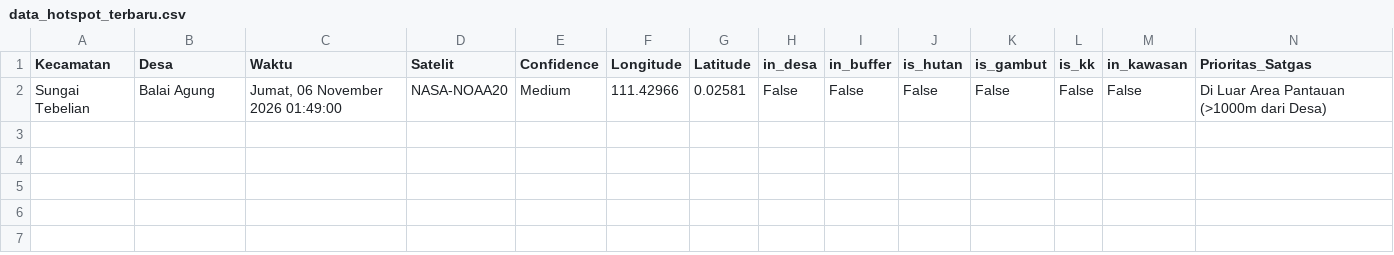
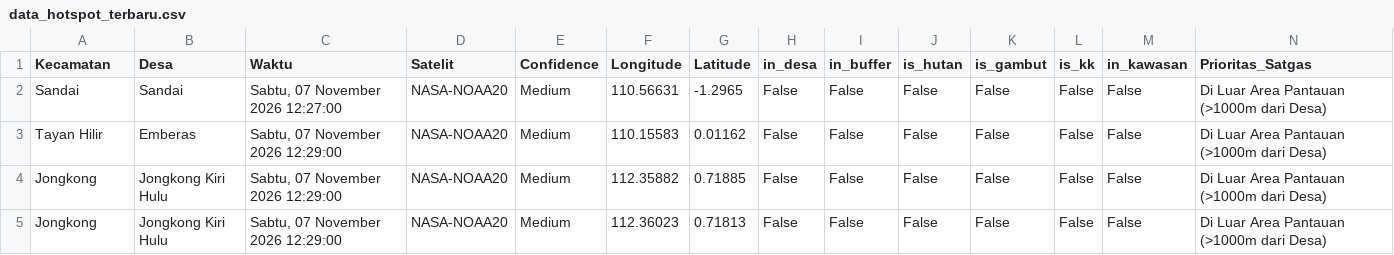
Before and after one commit to melypi/EWS_KARHUTLA-YPI, a CSV file: data/data_hotspot_terbaru.csv, drawn as a sheet.

```diff
--- a/data/data_hotspot_terbaru.csv
+++ b/data/data_hotspot_terbaru.csv
@@ -1,2 +1,5 @@
 Kecamatan,Desa,Waktu,Satelit,Confidence,Longitude,Latitude,in_desa,in_buffer,is_hutan,is_gambut,is_kk,in_kawasan,Prioritas_Satgas
-Sungai Tebelian,Balai Agung,"Jumat, 06 November 2026 01:49:00",NASA-NOAA20,Medium,111.42966,0.02581,False,False,False,False,False,False,Di Luar Area Pantauan (>1000m dari Desa)
+Sandai,Sandai,"Sabtu, 07 November 2026 12:27:00",NASA-NOAA20,Medium,110.56631,-1.2965,False,False,False,False,False,False,Di Luar Area Pantauan (>1000m dari Desa)
+Tayan Hilir,Emberas,"Sabtu, 07 November 2026 12:29:00",NASA-NOAA20,Medium,110.15583,0.01162,False,False,False,False,False,False,Di Luar Area Pantauan (>1000m dari Desa)
+Jongkong,Jongkong Kiri Hulu,"Sabtu, 07 November 2026 12:29:00",NASA-NOAA20,Medium,112.35882,0.71885,False,False,False,False,False,False,Di Luar Area Pantauan (>1000m dari Desa)
+Jongkong,Jongkong Kiri Hulu,"Sabtu, 07 November 2026 12:29:00",NASA-NOAA20,Medium,112.36023,0.71813,False,False,False,False,False,False,Di Luar Area Pantauan (>1000m dari Desa)
```
Also changed, not shown: 3 other files.
